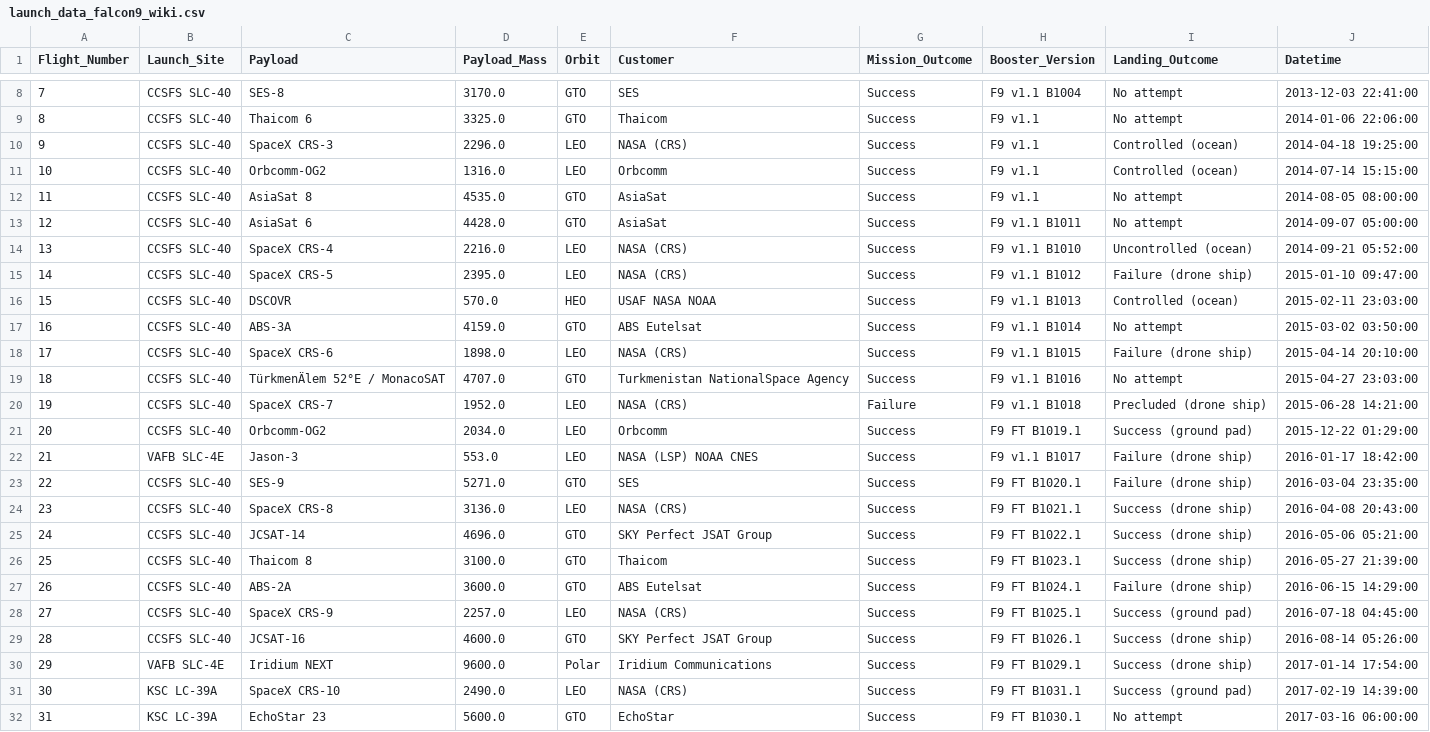
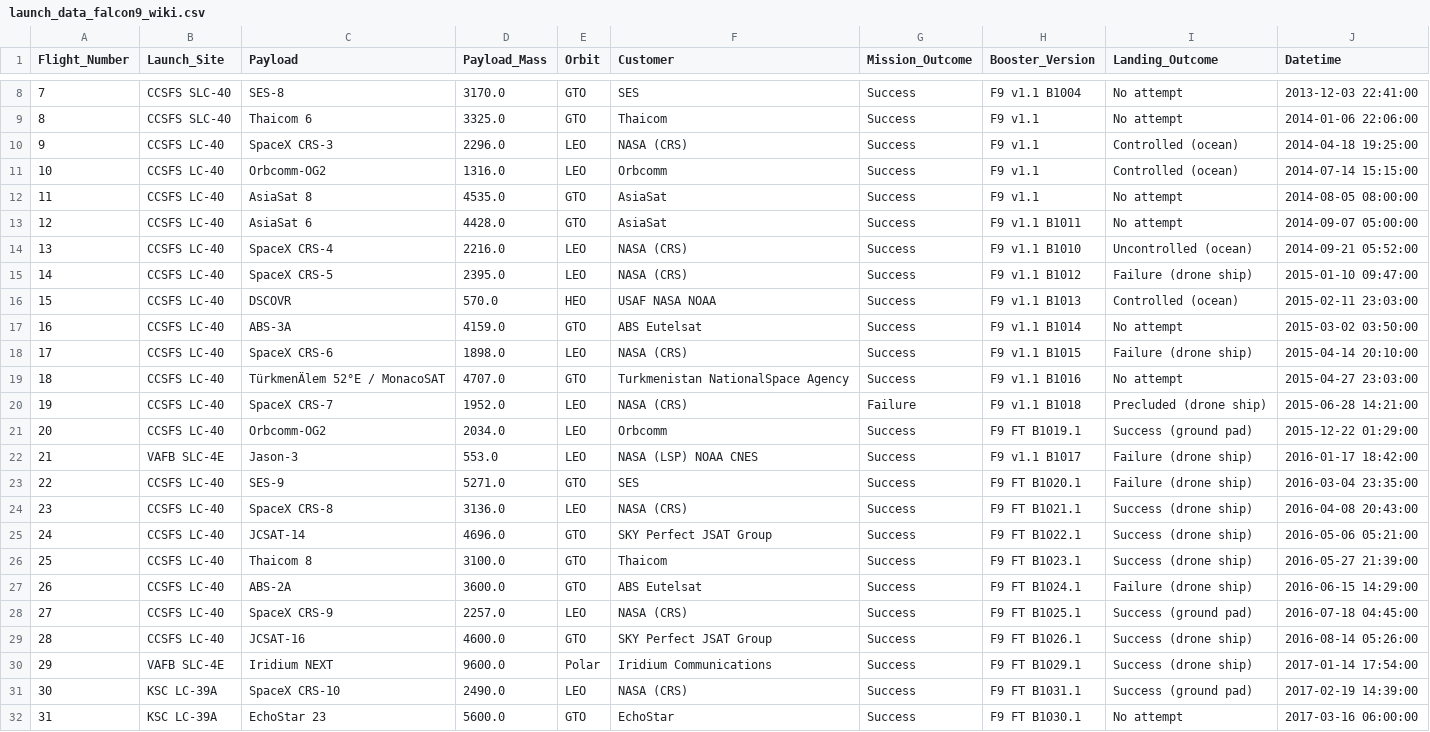
Before and after one commit to achi113s/SpaceY, a CSV file: datasets/launch_data_falcon9_wiki.csv, drawn as a sheet; only a part is shown, gaps mark what is left out.

Commit message:
changed launch site wrangling to distinguish between different pads at the same site

```diff
--- a/datasets/launch_data_falcon9_wiki.csv
+++ b/datasets/launch_data_falcon9_wiki.csv
@@ -9,22 +9,22 @@ Flight_Number,Launch_Site,Payload,Payload_Mass,Orbit,Customer,Mission_Outcome,Bo
 8,CCSFS SLC-40,Thaicom 6,3325.0,GTO,Thaicom,Success,F9 v1.1,No attempt,2014-01-06 22:06:00
-9,CCSFS SLC-40,SpaceX CRS-3,2296.0,LEO,NASA (CRS),Success,F9 v1.1,Controlled (ocean),2014-04-18 19:25:00
-10,CCSFS SLC-40,Orbcomm-OG2,1316.0,LEO,Orbcomm,Success,F9 v1.1,Controlled (ocean),2014-07-14 15:15:00
-11,CCSFS SLC-40,AsiaSat 8,4535.0,GTO,AsiaSat,Success,F9 v1.1,No attempt,2014-08-05 08:00:00
-12,CCSFS SLC-40,AsiaSat 6,4428.0,GTO,AsiaSat,Success,F9 v1.1 B1011,No attempt,2014-09-07 05:00:00
-13,CCSFS SLC-40,SpaceX CRS-4,2216.0,LEO,NASA (CRS),Success,F9 v1.1 B1010,Uncontrolled (ocean),2014-09-21 05:52:00
-14,CCSFS SLC-40,SpaceX CRS-5,2395.0,LEO,NASA (CRS),Success,F9 v1.1 B1012,Failure (drone ship),2015-01-10 09:47:00
-15,CCSFS SLC-40,DSCOVR,570.0,HEO,USAF NASA NOAA,Success,F9 v1.1 B1013,Controlled (ocean),2015-02-11 23:03:00
-16,CCSFS SLC-40,ABS-3A,4159.0,GTO,ABS Eutelsat,Success,F9 v1.1 B1014,No attempt,2015-03-02 03:50:00
-17,CCSFS SLC-40,SpaceX CRS-6,1898.0,LEO,NASA (CRS),Success,F9 v1.1 B1015,Failure (drone ship),2015-04-14 20:10:00
-18,CCSFS SLC-40,TürkmenÄlem 52°E / MonacoSAT,4707.0,GTO,Turkmenistan NationalSpace Agency,Success,F9 v1.1 B1016,No attempt,2015-04-27 23:03:00
-19,CCSFS SLC-40,SpaceX CRS-7,1952.0,LEO,NASA (CRS),Failure,F9 v1.1 B1018,Precluded (drone ship),2015-06-28 14:21:00
-20,CCSFS SLC-40,Orbcomm-OG2,2034.0,LEO,Orbcomm,Success,F9 FT B1019.1,Success (ground pad),2015-12-22 01:29:00
+9,CCSFS LC-40,SpaceX CRS-3,2296.0,LEO,NASA (CRS),Success,F9 v1.1,Controlled (ocean),2014-04-18 19:25:00
+10,CCSFS LC-40,Orbcomm-OG2,1316.0,LEO,Orbcomm,Success,F9 v1.1,Controlled (ocean),2014-07-14 15:15:00
+11,CCSFS LC-40,AsiaSat 8,4535.0,GTO,AsiaSat,Success,F9 v1.1,No attempt,2014-08-05 08:00:00
+12,CCSFS LC-40,AsiaSat 6,4428.0,GTO,AsiaSat,Success,F9 v1.1 B1011,No attempt,2014-09-07 05:00:00
+13,CCSFS LC-40,SpaceX CRS-4,2216.0,LEO,NASA (CRS),Success,F9 v1.1 B1010,Uncontrolled (ocean),2014-09-21 05:52:00
+14,CCSFS LC-40,SpaceX CRS-5,2395.0,LEO,NASA (CRS),Success,F9 v1.1 B1012,Failure (drone ship),2015-01-10 09:47:00
+15,CCSFS LC-40,DSCOVR,570.0,HEO,USAF NASA NOAA,Success,F9 v1.1 B1013,Controlled (ocean),2015-02-11 23:03:00
+16,CCSFS LC-40,ABS-3A,4159.0,GTO,ABS Eutelsat,Success,F9 v1.1 B1014,No attempt,2015-03-02 03:50:00
+17,CCSFS LC-40,SpaceX CRS-6,1898.0,LEO,NASA (CRS),Success,F9 v1.1 B1015,Failure (drone ship),2015-04-14 20:10:00
+18,CCSFS LC-40,TürkmenÄlem 52°E / MonacoSAT,4707.0,GTO,Turkmenistan NationalSpace Agency,Success,F9 v1.1 B1016,No attempt,2015-04-27 23:03:00
+19,CCSFS LC-40,SpaceX CRS-7,1952.0,LEO,NASA (CRS),Failure,F9 v1.1 B1018,Precluded (drone ship),2015-06-28 14:21:00
+20,CCSFS LC-40,Orbcomm-OG2,2034.0,LEO,Orbcomm,Success,F9 FT B1019.1,Success (ground pad),2015-12-22 01:29:00
 21,VAFB SLC-4E,Jason-3,553.0,LEO,NASA (LSP) NOAA CNES,Success,F9 v1.1 B1017,Failure (drone ship),2016-01-17 18:42:00
-22,CCSFS SLC-40,SES-9,5271.0,GTO,SES,Success,F9 FT B1020.1,Failure (drone ship),2016-03-04 23:35:00
-23,CCSFS SLC-40,SpaceX CRS-8,3136.0,LEO,NASA (CRS),Success,F9 FT B1021.1,Success (drone ship),2016-04-08 20:43:00
-24,CCSFS SLC-40,JCSAT-14,4696.0,GTO,SKY Perfect JSAT Group,Success,F9 FT B1022.1,Success (drone ship),2016-05-06 05:21:00
-25,CCSFS SLC-40,Thaicom 8,3100.0,GTO,Thaicom,Success,F9 FT B1023.1,Success (drone ship),2016-05-27 21:39:00
-26,CCSFS SLC-40,ABS-2A,3600.0,GTO,ABS Eutelsat,Success,F9 FT B1024.1,Failure (drone ship),2016-06-15 14:29:00
-27,CCSFS SLC-40,SpaceX CRS-9,2257.0,LEO,NASA (CRS),Success,F9 FT B1025.1,Success (ground pad),2016-07-18 04:45:00
-28,CCSFS SLC-40,JCSAT-16,4600.0,GTO,SKY Perfect JSAT Group,Success,F9 FT B1026.1,Success (drone ship),2016-08-14 05:26:00
+22,CCSFS LC-40,SES-9,5271.0,GTO,SES,Success,F9 FT B1020.1,Failure (drone ship),2016-03-04 23:35:00
+23,CCSFS LC-40,SpaceX CRS-8,3136.0,LEO,NASA (CRS),Success,F9 FT B1021.1,Success (drone ship),2016-04-08 20:43:00
+24,CCSFS LC-40,JCSAT-14,4696.0,GTO,SKY Perfect JSAT Group,Success,F9 FT B1022.1,Success (drone ship),2016-05-06 05:21:00
+25,CCSFS LC-40,Thaicom 8,3100.0,GTO,Thaicom,Success,F9 FT B1023.1,Success (drone ship),2016-05-27 21:39:00
+26,CCSFS LC-40,ABS-2A,3600.0,GTO,ABS Eutelsat,Success,F9 FT B1024.1,Failure (drone ship),2016-06-15 14:29:00
+27,CCSFS LC-40,SpaceX CRS-9,2257.0,LEO,NASA (CRS),Success,F9 FT B1025.1,Success (ground pad),2016-07-18 04:45:00
+28,CCSFS LC-40,JCSAT-16,4600.0,GTO,SKY Perfect JSAT Group,Success,F9 FT B1026.1,Success (drone ship),2016-08-14 05:26:00
 29,VAFB SLC-4E,Iridium NEXT,9600.0,Polar,Iridium Communications,Success,F9 FT B1029.1,Success (drone ship),2017-01-14 17:54:00
```
Also changed, not shown: 1 other file.
